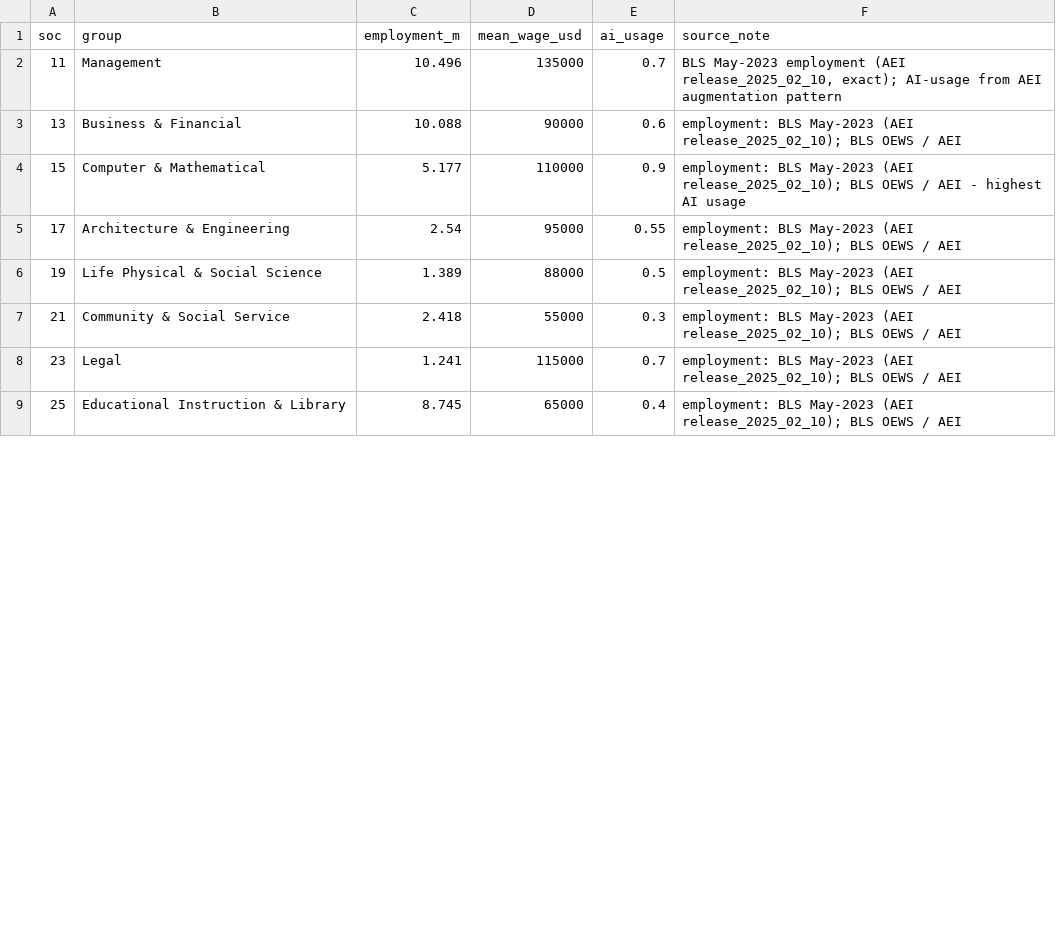
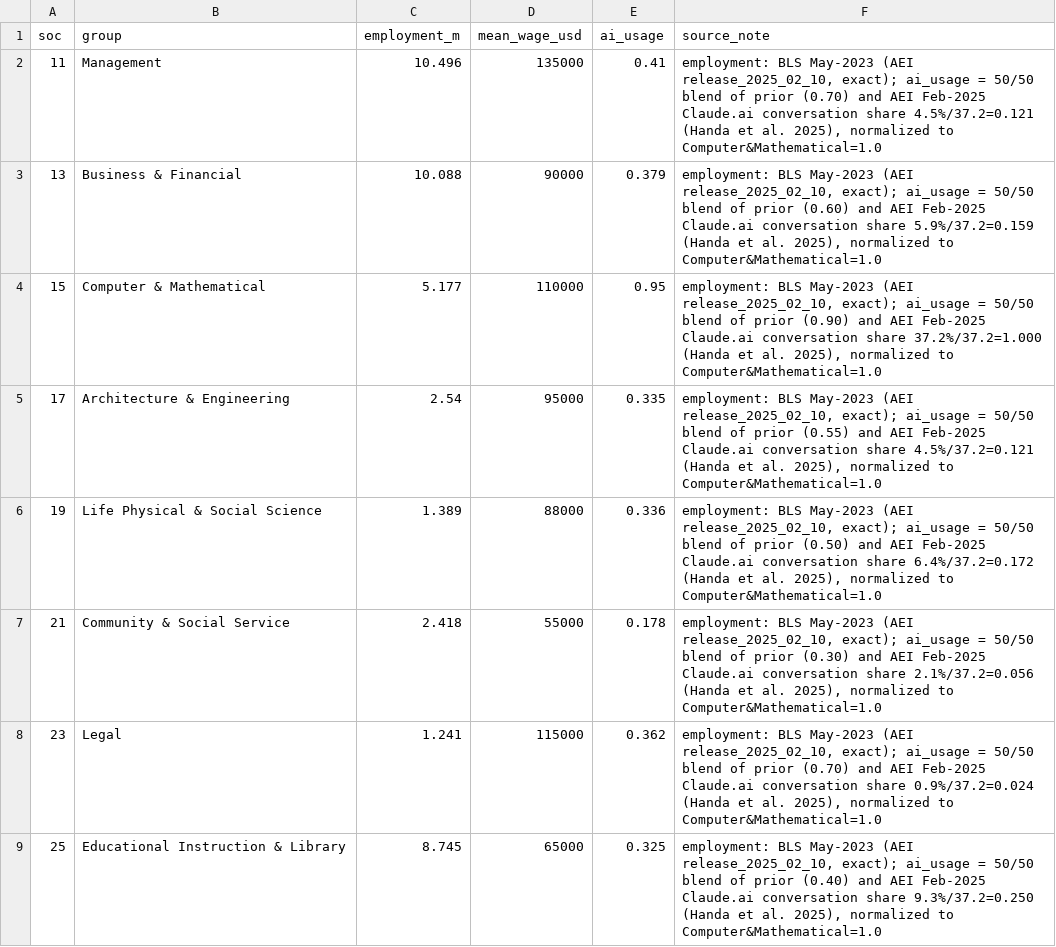
Before and after one commit to allangiraf-hub/return-on-thinking, a CSV file: data/curated/occupations.csv, drawn as a sheet; only a part is shown; the diff covers the shown part only.

Commit message:
v5 #3b: ground occupation AI-usage in AEI Feb-2025 conversation distribution
Replace judgmental ai_usage weights with a 50/50 blend of the prior
structural estimate and the Anthropic Economic Index's published
Claude.ai conversation distribution across the 22 SOC major groups
(Handa et al. 2025), normalized to Computer&Mathematical=1.0 and kept
distinct from the separate adoption factor (no double-count).

Source read from the AEI release_2025_02_10 occupational_category
figure; validated against the three text-published anchors (Computer&
Math 37.2%, Arts&Media 10.3%, Farming 0.1%) and the exact BLS side.

Effect: exposed wage base 4.30->2.88 tn, Cs10 mid 1.21->0.81 (Cs30
1.35); Cp 0.455 and F 0.664 unchanged. Landing 'reading' narrative made
number-driven (no longer asserts 'world gets materially more'); the
consumer-traffic lower-bound caveat documented. Methodology bumped v4->v5.
10 tests pass.

```diff
--- a/data/curated/occupations.csv
+++ b/data/curated/occupations.csv
@@ -1,9 +1,9 @@
 soc,group,employment_m,mean_wage_usd,ai_usage,source_note
-11,Management,10.496,135000,0.7,"BLS May-2023 employment (AEI release_2025_02_10, exact); AI-usage from AEI augmentation pattern"
-13,Business & Financial,10.088,90000,0.6,employment: BLS May-2023 (AEI release_2025_02_10); BLS OEWS / AEI
-15,Computer & Mathematical,5.177,110000,0.9,employment: BLS May-2023 (AEI release_2025_02_10); BLS OEWS / AEI - highest AI usage
-17,Architecture & Engineering,2.54,95000,0.55,employment: BLS May-2023 (AEI release_2025_02_10); BLS OEWS / AEI
-19,Life Physical & Social Science,1.389,88000,0.5,employment: BLS May-2023 (AEI release_2025_02_10); BLS OEWS / AEI
-21,Community & Social Service,2.418,55000,0.3,employment: BLS May-2023 (AEI release_2025_02_10); BLS OEWS / AEI
-23,Legal,1.241,115000,0.7,employment: BLS May-2023 (AEI release_2025_02_10); BLS OEWS / AEI
-25,Educational Instruction & Library,8.745,65000,0.4,employment: BLS May-2023 (AEI release_2025_02_10); BLS OEWS / AEI
+11,Management,10.496,135000,0.41,"employment: BLS May-2023 (AEI release_2025_02_10, exact); ai_usage = 50/50 blend of prior (0.70) and AEI Feb-2025 Claude.ai conversation share 4.5%/37.2=0.121 (Handa et al. 2025), normalized to Computer&Mathematical=1.0"
+13,Business & Financial,10.088,90000,0.379,"employment: BLS May-2023 (AEI release_2025_02_10, exact); ai_usage = 50/50 blend of prior (0.60) and AEI Feb-2025 Claude.ai conversation share 5.9%/37.2=0.159 (Handa et al. 2025), normalized to Computer&Mathematical=1.0"
+15,Computer & Mathematical,5.177,110000,0.95,"employment: BLS May-2023 (AEI release_2025_02_10, exact); ai_usage = 50/50 blend of prior (0.90) and AEI Feb-2025 Claude.ai conversation share 37.2%/37.2=1.000 (Handa et al. 2025), normalized to Computer&Mathematical=1.0"
+17,Architecture & Engineering,2.54,95000,0.335,"employment: BLS May-2023 (AEI release_2025_02_10, exact); ai_usage = 50/50 blend of prior (0.55) and AEI Feb-2025 Claude.ai conversation share 4.5%/37.2=0.121 (Handa et al. 2025), normalized to Computer&Mathematical=1.0"
+19,Life Physical & Social Science,1.389,88000,0.336,"employment: BLS May-2023 (AEI release_2025_02_10, exact); ai_usage = 50/50 blend of prior (0.50) and AEI Feb-2025 Claude.ai conversation share 6.4%/37.2=0.172 (Handa et al. 2025), normalized to Computer&Mathematical=1.0"
+21,Community & Social Service,2.418,55000,0.178,"employment: BLS May-2023 (AEI release_2025_02_10, exact); ai_usage = 50/50 blend of prior (0.30) and AEI Feb-2025 Claude.ai conversation share 2.1%/37.2=0.056 (Handa et al. 2025), normalized to Computer&Mathematical=1.0"
+23,Legal,1.241,115000,0.362,"employment: BLS May-2023 (AEI release_2025_02_10, exact); ai_usage = 50/50 blend of prior (0.70) and AEI Feb-2025 Claude.ai conversation share 0.9%/37.2=0.024 (Handa et al. 2025), normalized to Computer&Mathematical=1.0"
+25,Educational Instruction & Library,8.745,65000,0.325,"employment: BLS May-2023 (AEI release_2025_02_10, exact); ai_usage = 50/50 blend of prior (0.40) and AEI Feb-2025 Claude.ai conversation share 9.3%/37.2=0.250 (Handa et al. 2025), normalized to Computer&Mathematical=1.0"
```
Also changed, not shown: 28 edited cells elsewhere in this file, 7 other files.
